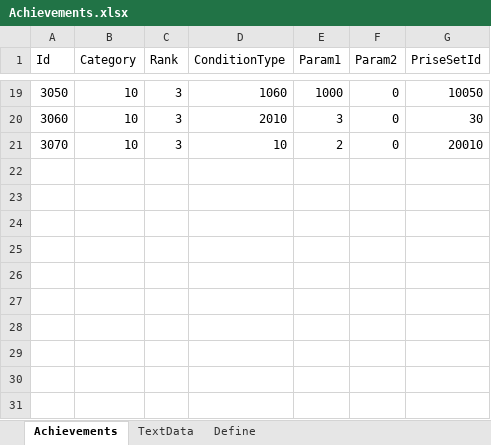
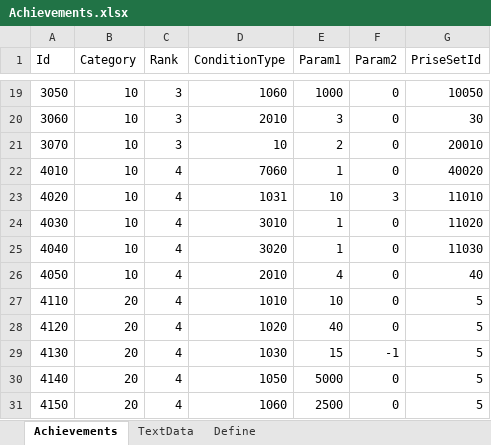
Before and after one commit to seedsclaft/hibikakeut, an Excel workbook: Assets/Data/Achievements.xlsx, sheet Achievements, drawn as a sheet; only a part is shown, gaps mark what is left out; values as stored, in another font and other column widths than the file's, no borders; the diff names each change by its address in the sheet, - before the commit and + after, or states it on an @@ line.

```diff
--- a/Assets/Data/Achievements.xlsx (sheet Achievements)
+++ b/Assets/Data/Achievements.xlsx (sheet Achievements)
+row 22: 4010 | 10 | 4 | 7060 | 1 | 0 | 40020
+row 23: 4020 | 10 | 4 | 1031 | 10 | 3 | 11010
+row 24: 4030 | 10 | 4 | 3010 | 1 | 0 | 11020
+row 25: 4040 | 10 | 4 | 3020 | 1 | 0 | 11030
+row 26: 4050 | 10 | 4 | 2010 | 4 | 0 | 40
+row 27: 4110 | 20 | 4 | 1010 | 10 | 0 | 5
+row 28: 4120 | 20 | 4 | 1020 | 40 | 0 | 5
+row 29: 4130 | 20 | 4 | 1030 | 15 | -1 | 5
+row 30: 4140 | 20 | 4 | 1050 | 5000 | 0 | 5
+row 31: 4150 | 20 | 4 | 1060 | 2500 | 0 | 5
```
Also changed, not shown: sheet TextData, sheet Define, Assets/Data/Dungeon1020.xlsx, Assets/Data/PrizeSets.xlsx, 17 other files.
